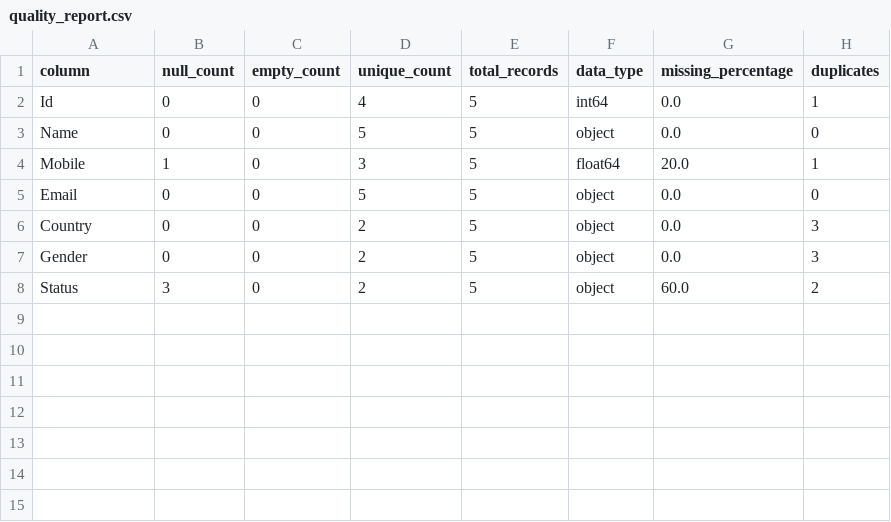
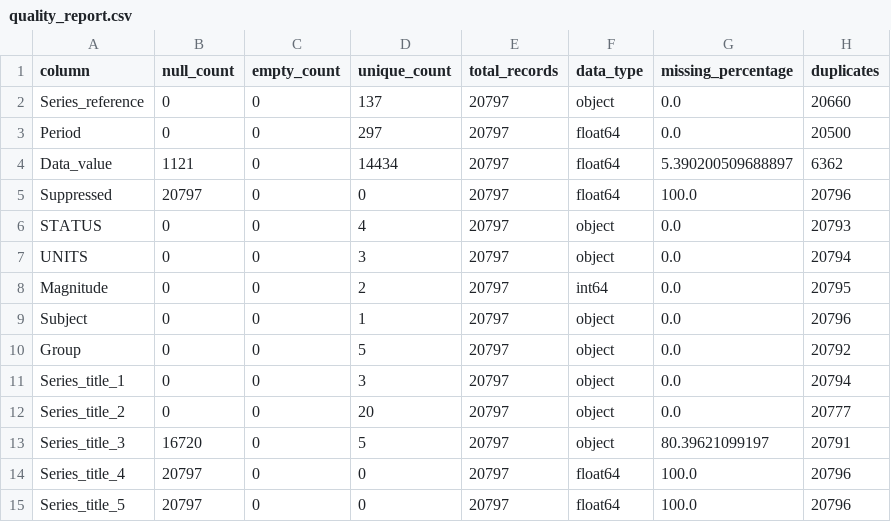
Before and after one commit to manikandanms94/data_quality_fastapi_app, a CSV file: quality_report.csv, drawn as a sheet.

```diff
--- a/quality_report.csv
+++ b/quality_report.csv
@@ -1,8 +1,15 @@
 column,null_count,empty_count,unique_count,total_records,data_type,missing_percentage,duplicates
-Id,0,0,4,5,int64,0.0,1
-Name,0,0,5,5,object,0.0,0
-Mobile,1,0,3,5,float64,20.0,1
-Email,0,0,5,5,object,0.0,0
-Country,0,0,2,5,object,0.0,3
-Gender,0,0,2,5,object,0.0,3
-Status,3,0,2,5,object,60.0,2
+Series_reference,0,0,137,20797,object,0.0,20660
+Period,0,0,297,20797,float64,0.0,20500
+Data_value,1121,0,14434,20797,float64,5.390200509688897,6362
+Suppressed,20797,0,0,20797,float64,100.0,20796
+STATUS,0,0,4,20797,object,0.0,20793
+UNITS,0,0,3,20797,object,0.0,20794
+Magnitude,0,0,2,20797,int64,0.0,20795
+Subject,0,0,1,20797,object,0.0,20796
+Group,0,0,5,20797,object,0.0,20792
+Series_title_1,0,0,3,20797,object,0.0,20794
+Series_title_2,0,0,20,20797,object,0.0,20777
+Series_title_3,16720,0,5,20797,object,80.39621099197,20791
+Series_title_4,20797,0,0,20797,float64,100.0,20796
+Series_title_5,20797,0,0,20797,float64,100.0,20796
```
Also changed, not shown: 7 other files.
